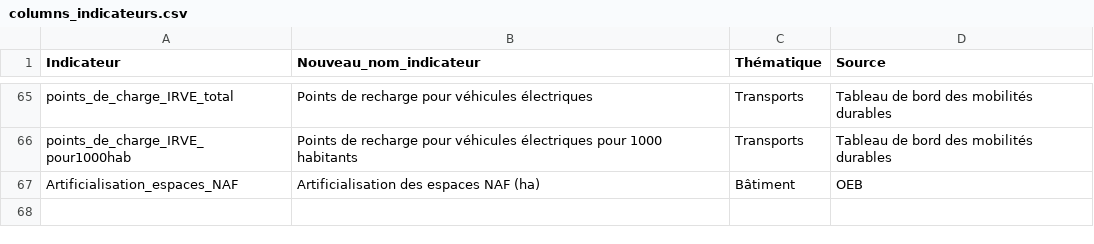
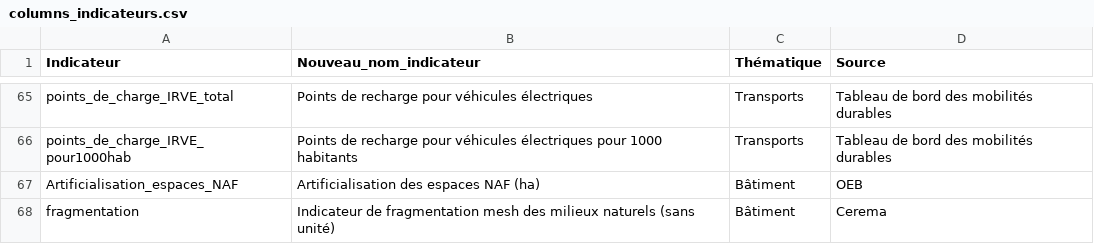
Before and after one commit to thibaultgloriot/Planification-Ecologique, a CSV file: pages/columns_indicateurs.csv, drawn as a sheet; only a part is shown, gaps mark what is left out; the diff names each change by its address in the sheet, - before the commit and + after, or states it on an @@ line.

Commit message:
Update columns_indicateurs.csv

```diff
--- a/pages/columns_indicateurs.csv
+++ b/pages/columns_indicateurs.csv
+row 68: fragmentation | Indicateur de fragmentation mesh des milieux naturels (sans unité) | Bâtiment | Cerema
```
